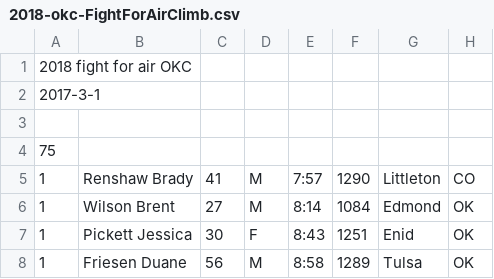
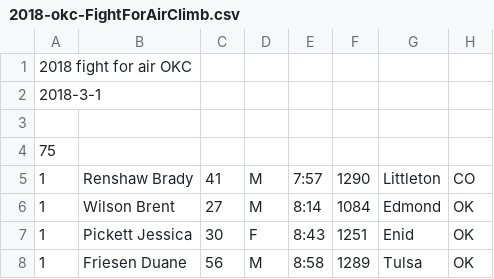
Before and after one commit to davidhanley/RaceScoring, a CSV file: data/2018-okc-FightForAirClimb.csv, drawn as a sheet; only a part is shown.

Commit message:
fixed year typo

```diff
--- a/data/2018-okc-FightForAirClimb.csv
+++ b/data/2018-okc-FightForAirClimb.csv
@@ -1,3 +1,3 @@
 2018 fight for air OKC
-2017-3-1
+2018-3-1
 
```
